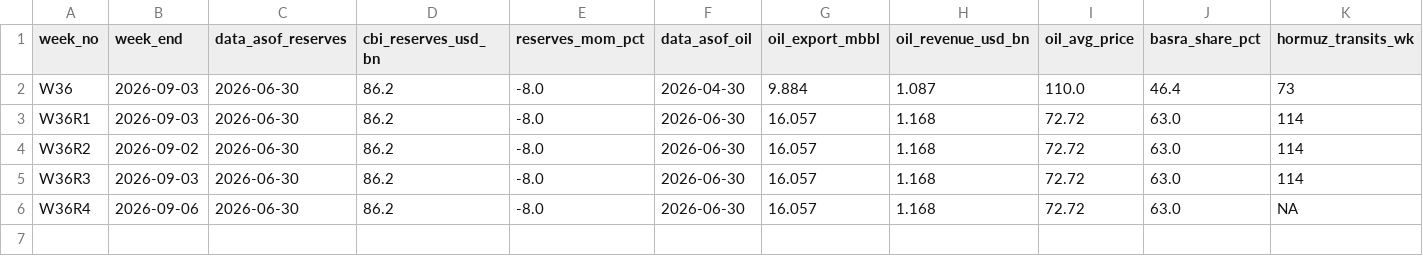
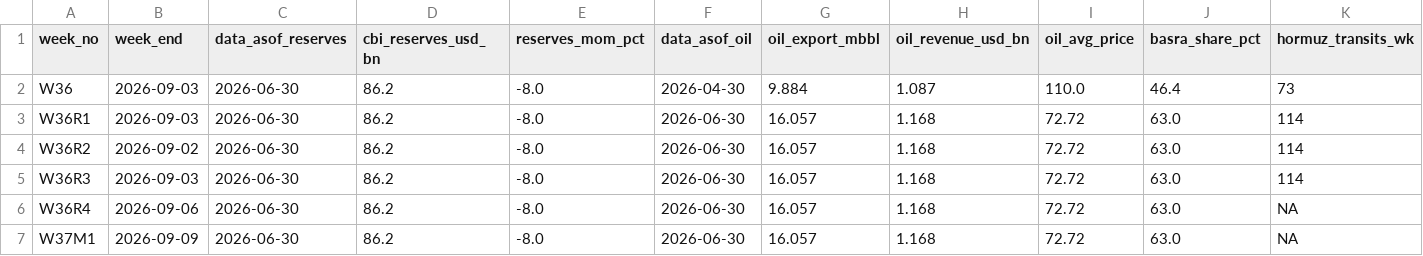
Before and after one commit to MT-LLL/iraq-treasury-risk-dashboard, a CSV file: iraq_treasury_history.csv, drawn as a sheet; only a part is shown; rows hold the shown columns only; the diff names each change by its address in the sheet, - before the commit and + after, or states it on an @@ line.

```diff
--- a/iraq_treasury_history.csv
+++ b/iraq_treasury_history.csv
+row 7: W37M1 | 2026-09-09 | 2026-06-30 | 86.2 | -8.0 | 2026-06-30 | 16.057 | 1.168 | 72.72 | 63.0 | NA
```
Also changed, not shown: operator_quarterly.csv, sources.csv, 21 other files.
